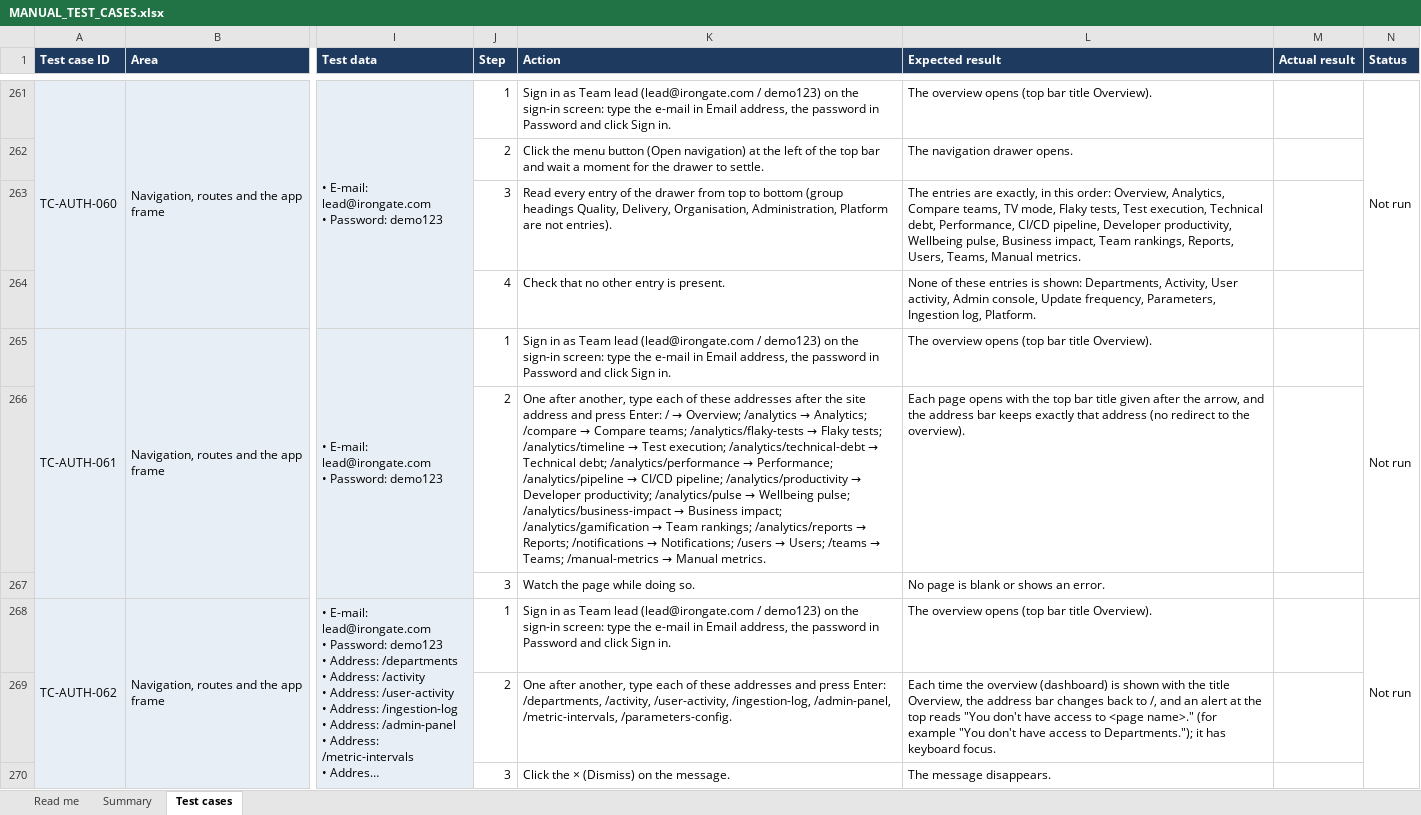
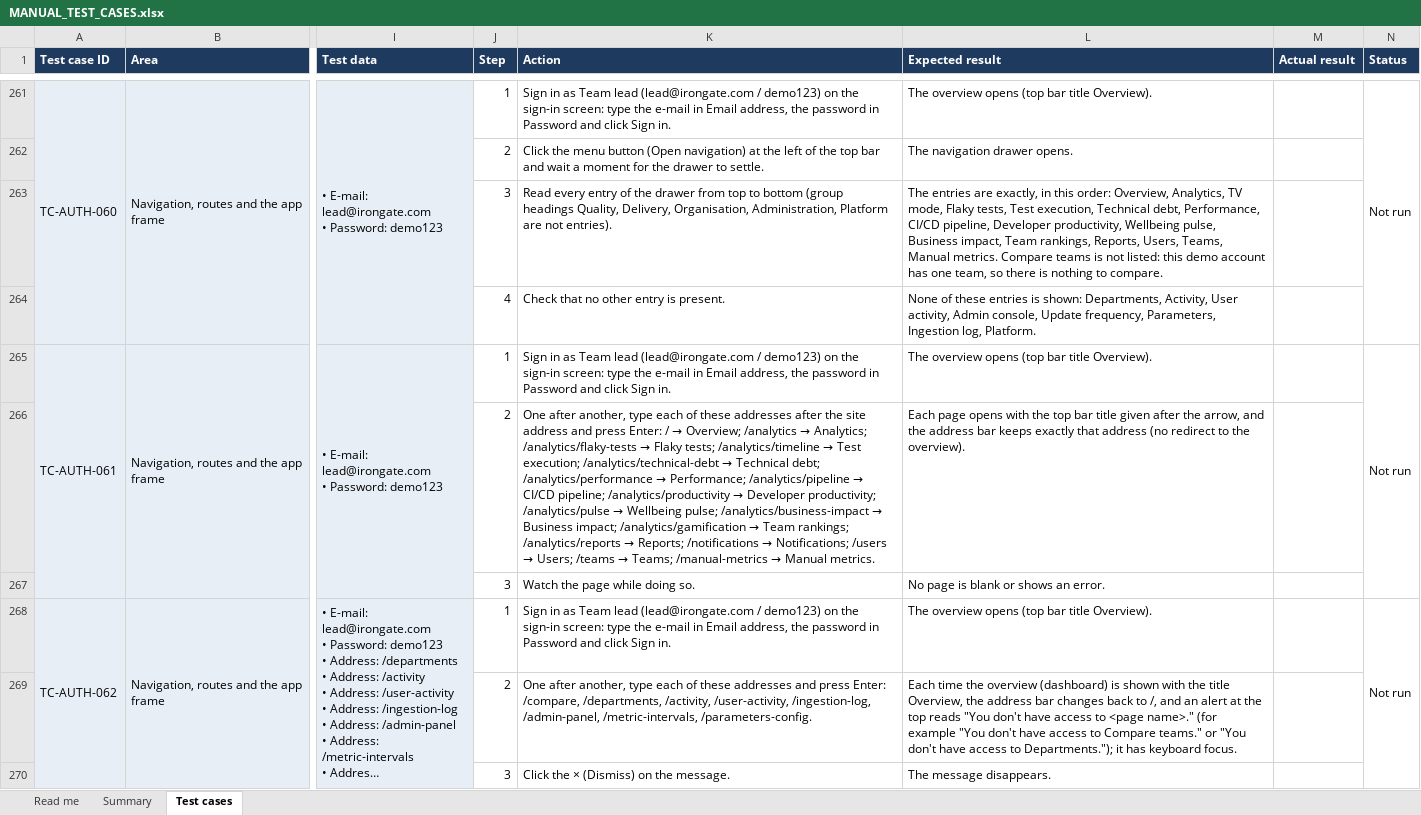
Before and after one commit to therevelator/irongate-qa-navigator-platform, an Excel workbook: docs/testing/MANUAL_TEST_CASES.xlsx, sheet Test cases, drawn as a sheet; only a part is shown, gaps mark what is left out; long unchanged cells end in …; values as stored, in another font and other column widths than the file's, no borders; the diff covers the shown part only; the diff names each change by its address in the sheet, - before the commit and + after, or states it on an @@ line.

```diff
--- a/docs/testing/MANUAL_TEST_CASES.xlsx (sheet Test cases)
+++ b/docs/testing/MANUAL_TEST_CASES.xlsx (sheet Test cases)
-L263 (Expected result): …Overview, Analytics, Compare teams, TV mode, Flaky tests, Test execution, Technical debt, Performance, CI/CD pipeline, Developer productivity, Wellbeing pulse, Business impact, Team rankings, Reports, Users, Teams, Manual metrics.
+L263 (Expected result): …Overview, Analytics, TV mode, Flaky tests, Test execution, Technical debt, Performance, CI/CD pipeline, Developer productivity, Wellbeing pulse, Business impact, Team rankings, Reports, Users, Teams, Manual metrics. Compare teams is not listed: this demo account has one team, so there is nothing to compare.
@@ K266 (Action): …→ Analytics; /compare → Compare teams; /analytics/flaky-tests →… → …→ Analytics; /analytics/flaky-tests →… @@
-K269 (Action): …press Enter: /departments, /activity,…
+K269 (Action): …press Enter: /compare, /departments, /activity,…
-L269 (Expected result): …access to Departments."); it…
+L269 (Expected result): …access to Compare teams." or "You don't have access to Departments."); it…
```
Also changed, not shown: 5 added rows, 2 removed rows and 30 edited cells elsewhere in this sheet, sheet Summary, sheet Read me, 13 other files.
